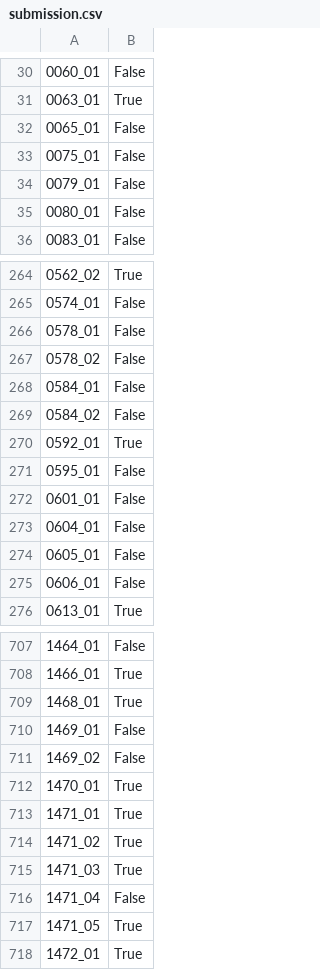
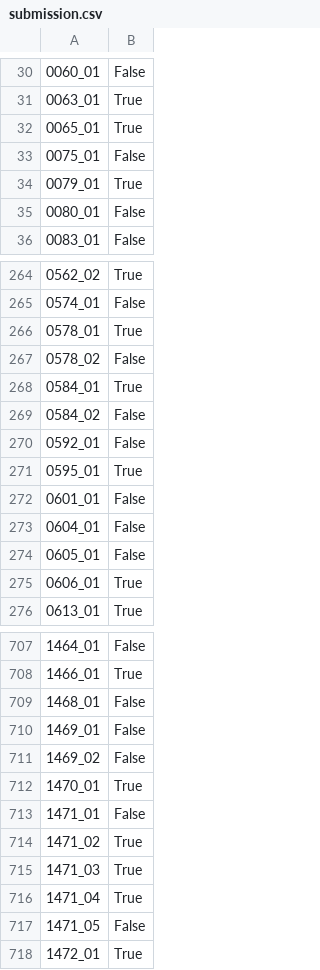
Before and after one commit to PIWEEK/ethicai, a CSV file: Spaceship Titanic/submission.csv, drawn as a sheet; only a part is shown, gaps mark what is left out; the diff covers the shown part only; the diff names each change by its address in the sheet, - before the commit and + after, or states it on an @@ line.

```diff
--- a/Spaceship Titanic/submission.csv
+++ b/Spaceship Titanic/submission.csv
-B32: False
+B32: True
-B34: False
+B34: True
-B266: False
+B266: True
-B268: False
+B268: True
-B270: True
+B270: False
-B271: False
+B271: True
-B275: False
+B275: True
-B709: True
+B709: False
-B713: True
+B713: False
-B716: False
+B716: True
-B717: True
+B717: False
```
Also changed, not shown: 122 edited cells elsewhere in this file, 3 other files.
